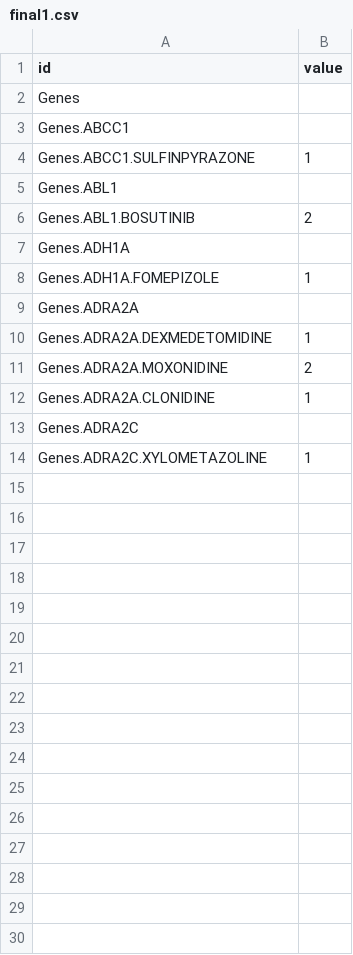
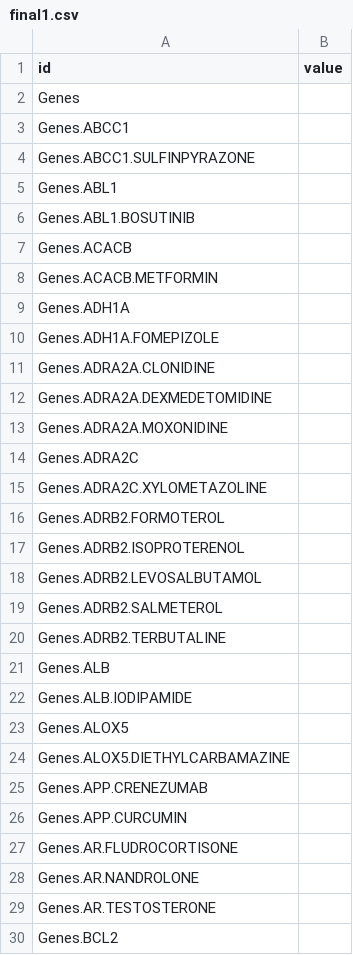
Before and after one commit to ddiddi/MERN-CRUD-template, a CSV file: final1.csv, drawn as a sheet; only a part is shown; the diff covers the shown part only.

Commit message:
updated

```diff
--- a/final1.csv
+++ b/final1.csv
@@ -3,12 +3,28 @@ Genes,
 Genes.ABCC1,
-Genes.ABCC1.SULFINPYRAZONE,1
+Genes.ABCC1.SULFINPYRAZONE,
 Genes.ABL1,
-Genes.ABL1.BOSUTINIB,2
+Genes.ABL1.BOSUTINIB,
+Genes.ACACB,
+Genes.ACACB.METFORMIN,
 Genes.ADH1A,
-Genes.ADH1A.FOMEPIZOLE,1
-Genes.ADRA2A,
-Genes.ADRA2A.DEXMEDETOMIDINE,1
-Genes.ADRA2A.MOXONIDINE,2
-Genes.ADRA2A.CLONIDINE,1
+Genes.ADH1A.FOMEPIZOLE,
+Genes.ADRA2A.CLONIDINE,
+Genes.ADRA2A.DEXMEDETOMIDINE,
+Genes.ADRA2A.MOXONIDINE,
 Genes.ADRA2C,
-Genes.ADRA2C.XYLOMETAZOLINE,1
+Genes.ADRA2C.XYLOMETAZOLINE,
+Genes.ADRB2.FORMOTEROL,
+Genes.ADRB2.ISOPROTERENOL,
+Genes.ADRB2.LEVOSALBUTAMOL,
+Genes.ADRB2.SALMETEROL,
+Genes.ADRB2.TERBUTALINE,
+Genes.ALB,
+Genes.ALB.IODIPAMIDE,
+Genes.ALOX5,
+Genes.ALOX5.DIETHYLCARBAMAZINE,
+Genes.APP.CRENEZUMAB,
+Genes.APP.CURCUMIN,
+Genes.AR.FLUDROCORTISONE,
+Genes.AR.NANDROLONE,
+Genes.AR.TESTOSTERONE,
+Genes.BCL2,
```
Also changed, not shown: 114 added rows elsewhere in this file.
